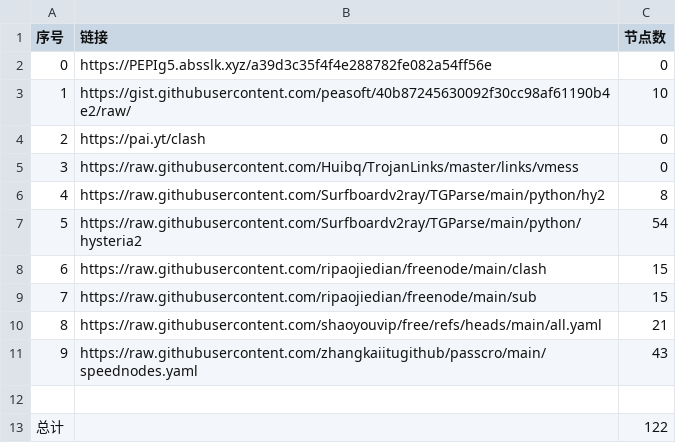
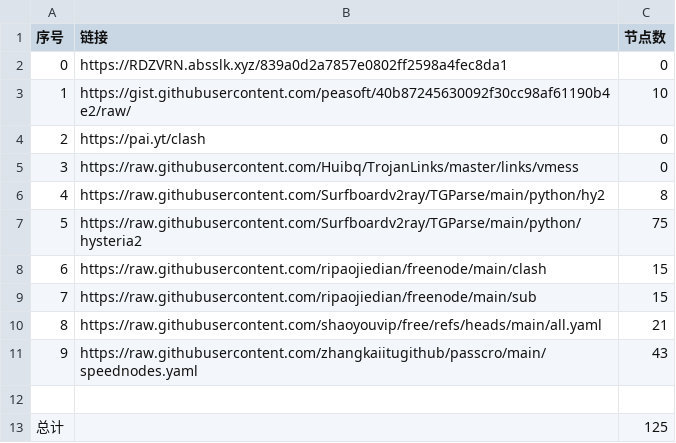
Before and after one commit to masprox/NoMoreWalls, a CSV file: list_result.csv, drawn as a sheet.

```diff
--- a/list_result.csv
+++ b/list_result.csv
@@ -1,3 +1,3 @@
 序号,链接,节点数
-0,https://PEPIg5.absslk.xyz/a39d3c35f4f4e288782fe082a54ff56e,0
+0,https://RDZVRN.absslk.xyz/839a0d2a7857e0802ff2598a4fec8da1,0
 1,https://gist.githubusercontent.com/peasoft/40b87245630092f30cc98af61190b4e2/raw/,10
@@ -6,3 +6,3 @@
 4,https://raw.githubusercontent.com/Surfboardv2ray/TGParse/main/python/hy2,8
-5,https://raw.githubusercontent.com/Surfboardv2ray/TGParse/main/python/hysteria2,54
+5,https://raw.githubusercontent.com/Surfboardv2ray/TGParse/main/python/hysteria2,75
 6,https://raw.githubusercontent.com/ripaojiedian/freenode/main/clash,15
@@ -12,2 +12,2 @@
 
-总计,,122
+总计,,125
```
Also changed, not shown: 8 other files.
